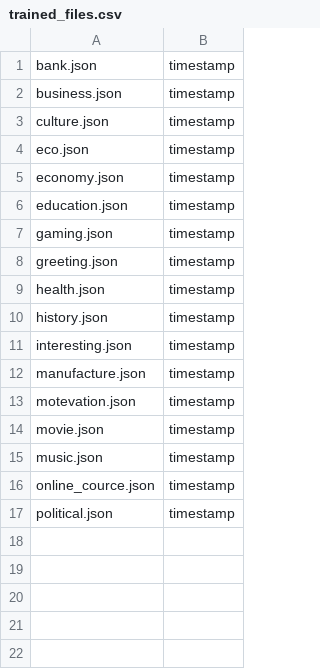
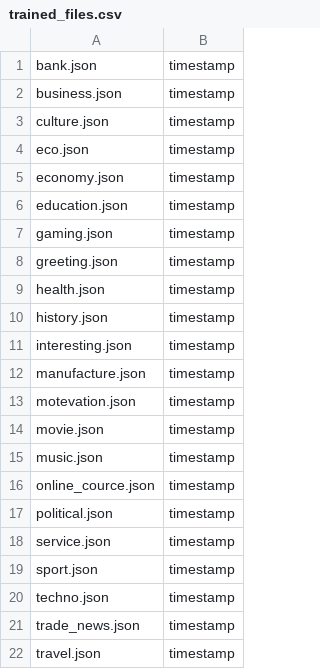
Before and after one commit to futzone/gujuferro, a CSV file: resources/database/trained_files.csv, drawn as a sheet; the diff names each change by its address in the sheet, - before the commit and + after, or states it on an @@ line.

```diff
--- a/resources/database/trained_files.csv
+++ b/resources/database/trained_files.csv
+row 18: service.json | timestamp
+row 19: sport.json | timestamp
+row 20: techno.json | timestamp
+row 21: trade_news.json | timestamp
+row 22: travel.json | timestamp
```
Also changed, not shown: 3 other files.
